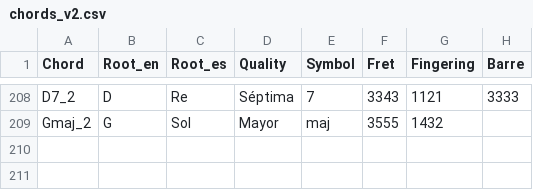
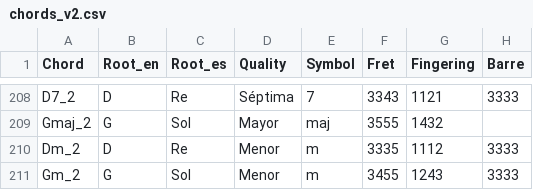
Before and after one commit to diodon/CuatroAcordes, a CSV file: chords_v2.csv, drawn as a sheet; only a part is shown, gaps mark what is left out.

Commit message:
Add Dm_2 and Gm_2 segunda posición chord inversions
Data sync from cuatro-tools. Not wired into the app.

```diff
--- a/chords_v2.csv
+++ b/chords_v2.csv
@@ -209 +209,3 @@ D7_2,D,Re,Séptima,7,3343,1121,3333
 Gmaj_2,G,Sol,Mayor,maj,3555,1432,
+Dm_2,D,Re,Menor,m,3335,1112,3333
+Gm_2,G,Sol,Menor,m,3455,1243,3333
```
